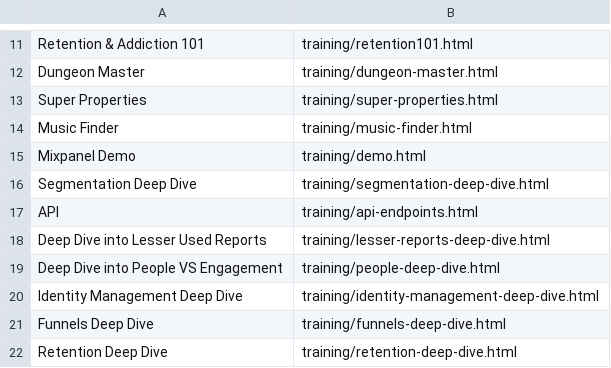
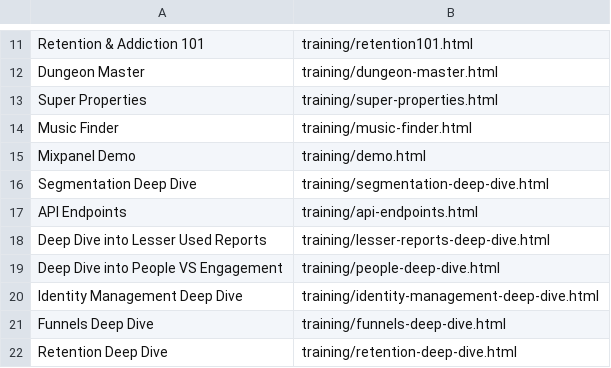
Before and after one commit to tiffanyqi/mp-onboarding, a CSV file: onboarding/static/onboarding/csv/training.csv, drawn as a sheet; only a part is shown, gaps mark what is left out.

```diff
--- a/onboarding/static/onboarding/csv/training.csv
+++ b/onboarding/static/onboarding/csv/training.csv
@@ -16,3 +16,3 @@ Mixpanel Demo, training/demo.html
 Segmentation Deep Dive, training/segmentation-deep-dive.html
-API, training/api-endpoints.html
+API Endpoints, training/api-endpoints.html
 Deep Dive into Lesser Used Reports, training/lesser-reports-deep-dive.html
```
Also changed, not shown: onboarding/static/onboarding/csv/team.csv.
